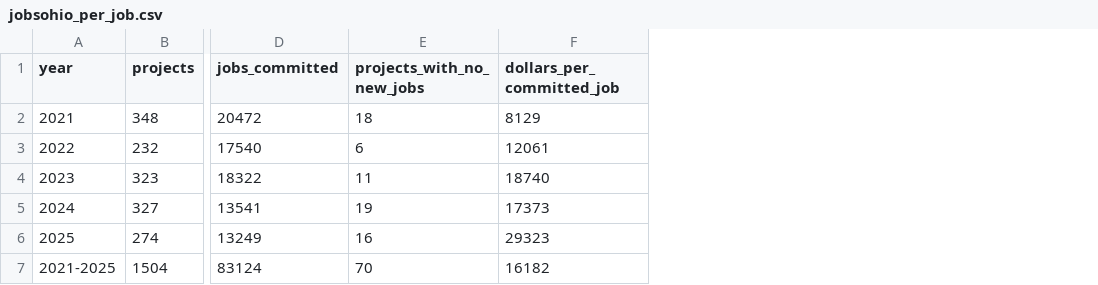
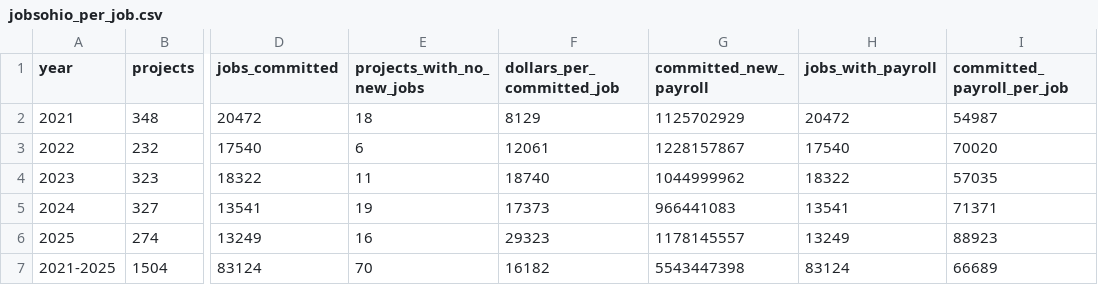
Before and after one commit to Data4ThePeople/WV_Ascend_Movers, a CSV file: data/processed/jobsohio_per_job.csv, drawn as a sheet; only a part is shown, gaps mark what is left out; the diff names each change by its address in the sheet, - before the commit and + after, or states it on an @@ line.

```diff
--- a/data/processed/jobsohio_per_job.csv
+++ b/data/processed/jobsohio_per_job.csv
+column G (committed_new_payroll), rows 2-7: 1125702929 | 1228157867 | 1044999962 | 966441083 | 1178145557 | 5543447398
+column H (jobs_with_payroll), rows 2-7: 20472 | 17540 | 18322 | 13541 | 13249 | 83124
+column I (committed_payroll_per_job), rows 2-7: 54987 | 70020 | 57035 | 71371 | 88923 | 66689
```
Also changed, not shown: 7 other files.
